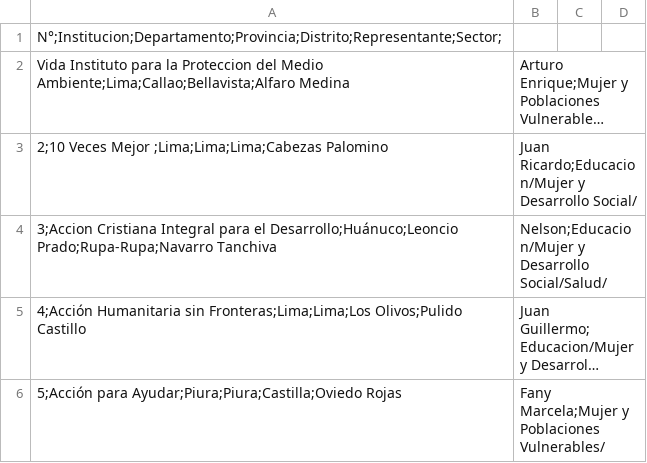
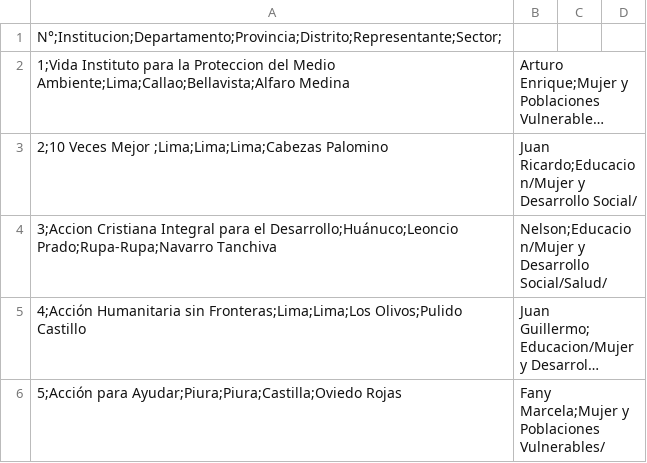
Before and after one commit to cjmazzarri/Go-Rest-API, a CSV file: Dataset_IPREDA.csv, drawn as a sheet; only a part is shown; long unchanged cells end in …; the diff names each change by its address in the sheet, - before the commit and + after, or states it on an @@ line.

Commit message:
Update Dataset_IPREDA.csv

```diff
--- a/Dataset_IPREDA.csv
+++ b/Dataset_IPREDA.csv
-A2: Vida Instituto para…
+A2: 1;Vida Instituto para…
```
